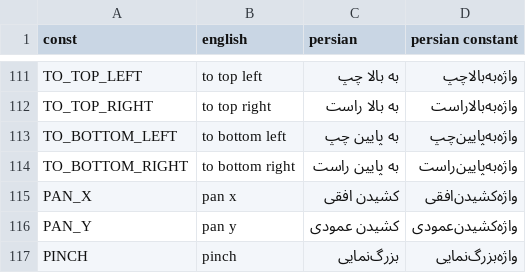
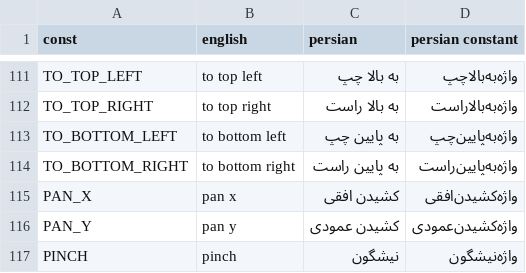
Before and after one commit to SalamLang/Salam, a TSV file: tools/salam/style-keywords.tsv, drawn as a sheet; only a part is shown, gaps mark what is left out.

Commit message:
style: docs for the new properties, a distinct Persian word for pinch

```diff
--- a/tools/salam/style-keywords.tsv
+++ b/tools/salam/style-keywords.tsv
@@ -116,2 +116,2 @@ PAN_X	pan x	کشیدن افقی	واژه‌کشیدن‌افقی
 PAN_Y	pan y	کشیدن عمودی	واژه‌کشیدن‌عمودی
-PINCH	pinch	بزرگ‌نمایی	واژه‌بزرگ‌نمایی
+PINCH	pinch	نیشگون	واژه‌نیشگون
```
Also changed, not shown: 8 other files.
